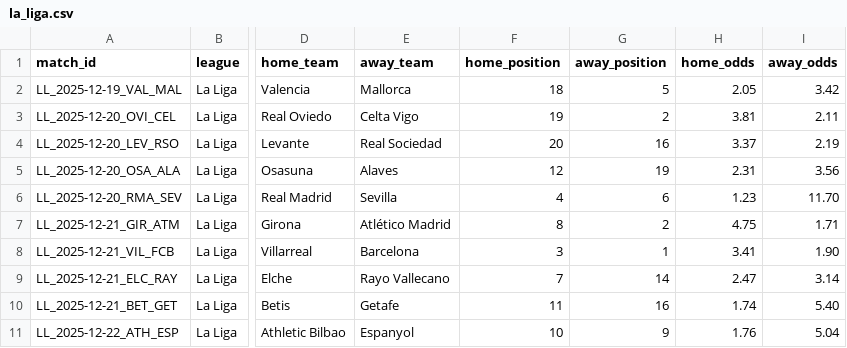
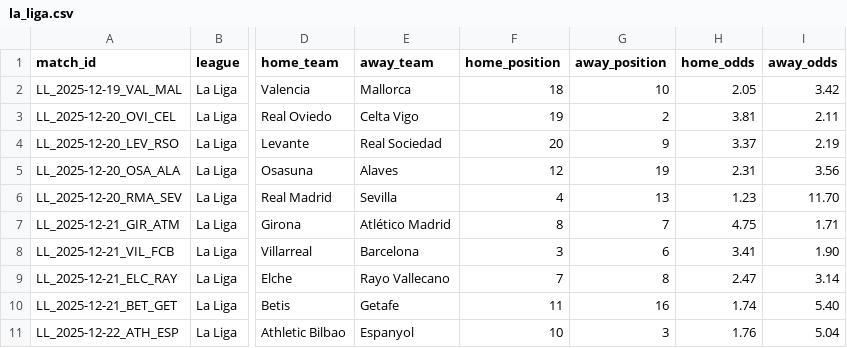
Before and after one commit to profdue/Brutball, a CSV file: la_liga.csv, drawn as a sheet; only a part is shown, gaps mark what is left out; the diff names each change by its address in the sheet, - before the commit and + after, or states it on an @@ line.

Commit message:
Update la_liga.csv

```diff
--- a/la_liga.csv
+++ b/la_liga.csv
-G2 (away_position): 5
+G2 (away_position): 10
-G4 (away_position): 16
+G4 (away_position): 9
-G6 (away_position): 6
+G6 (away_position): 13
-G7 (away_position): 2
+G7 (away_position): 7
-G8 (away_position): 1
+G8 (away_position): 6
-G9 (away_position): 14
+G9 (away_position): 8
-G11 (away_position): 9
+G11 (away_position): 3
```
